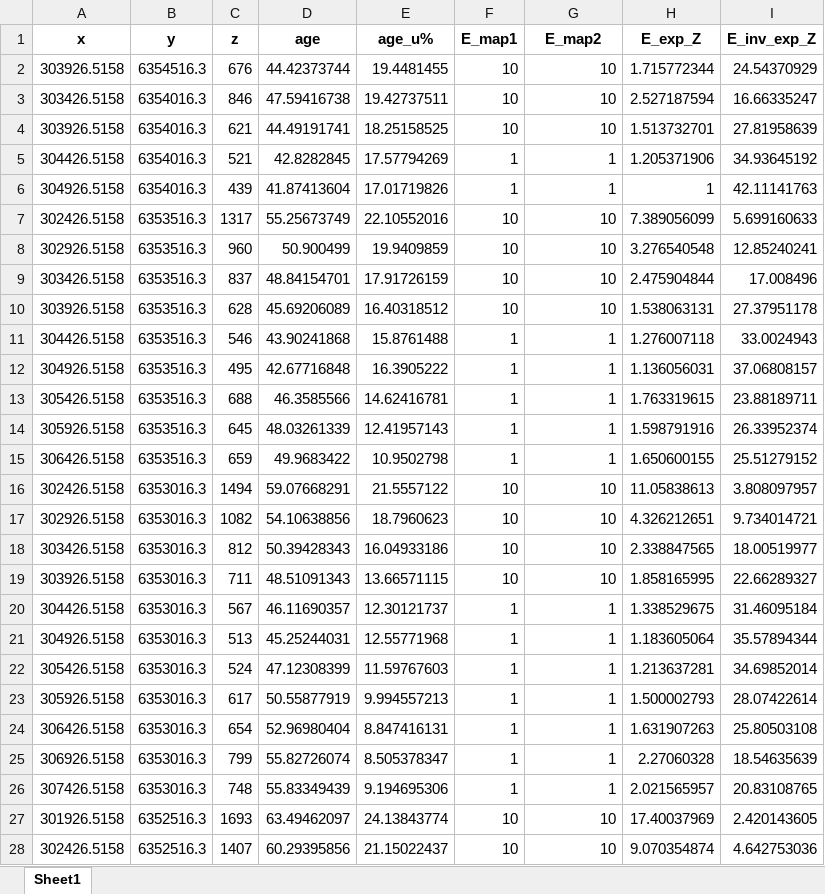
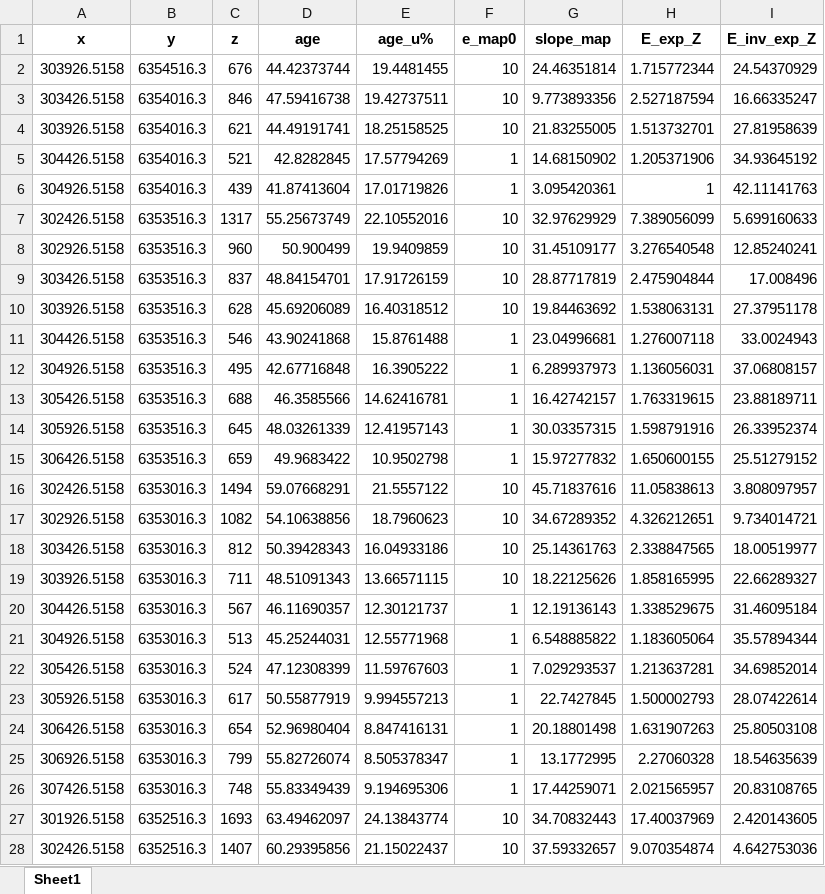
Before and after one commit to toddehlers/ESD_thermotrace, an Excel workbook: output/xyz_age_eros.xlsx, sheet Sheet1, drawn as a sheet; only a part is shown; values as stored, in another font and other column widths than the file's, no borders; the diff covers the shown part only; the diff names each change by its address in the sheet, - before the commit and + after, or states it on an @@ line.

```diff
--- a/output/xyz_age_eros.xlsx (sheet Sheet1)
+++ b/output/xyz_age_eros.xlsx (sheet Sheet1)
-F1: E_map1
+F1: e_map0
-G1: E_map2
+G1: slope_map
-G2 (slope_map): 10
+G2 (slope_map): 24.46351814
-G3 (slope_map): 10
+G3 (slope_map): 9.773893356
-G4 (slope_map): 10
+G4 (slope_map): 21.83255005
-G5 (slope_map): 1
+G5 (slope_map): 14.68150902
-G6 (slope_map): 1
+G6 (slope_map): 3.095420361
-G7 (slope_map): 10
+G7 (slope_map): 32.97629929
-G8 (slope_map): 10
+G8 (slope_map): 31.45109177
-G9 (slope_map): 10
+G9 (slope_map): 28.87717819
-G10 (slope_map): 10
+G10 (slope_map): 19.84463692
-G11 (slope_map): 1
+G11 (slope_map): 23.04996681
-G12 (slope_map): 1
+G12 (slope_map): 6.289937973
-G13 (slope_map): 1
+G13 (slope_map): 16.42742157
-G14 (slope_map): 1
+G14 (slope_map): 30.03357315
-G15 (slope_map): 1
+G15 (slope_map): 15.97277832
-G16 (slope_map): 10
+G16 (slope_map): 45.71837616
-G17 (slope_map): 10
+G17 (slope_map): 34.67289352
-G18 (slope_map): 10
+G18 (slope_map): 25.14361763
-G19 (slope_map): 10
+G19 (slope_map): 18.22125626
-G20 (slope_map): 1
+G20 (slope_map): 12.19136143
-G21 (slope_map): 1
+G21 (slope_map): 6.548885822
-G22 (slope_map): 1
+G22 (slope_map): 7.029293537
-G23 (slope_map): 1
+G23 (slope_map): 22.7427845
-G24 (slope_map): 1
+G24 (slope_map): 20.18801498
-G25 (slope_map): 1
+G25 (slope_map): 13.1772995
-G26 (slope_map): 1
+G26 (slope_map): 17.44259071
-G27 (slope_map): 10
+G27 (slope_map): 34.70832443
-G28 (slope_map): 10
+G28 (slope_map): 37.59332657
```
Also changed, not shown: 152 edited cells elsewhere in this sheet, 8 other files.
